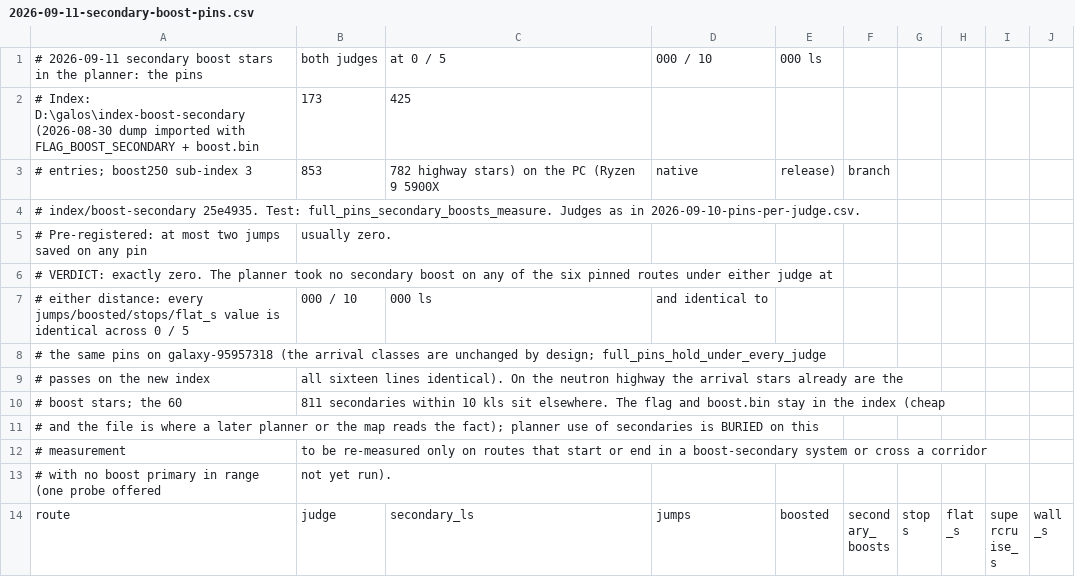
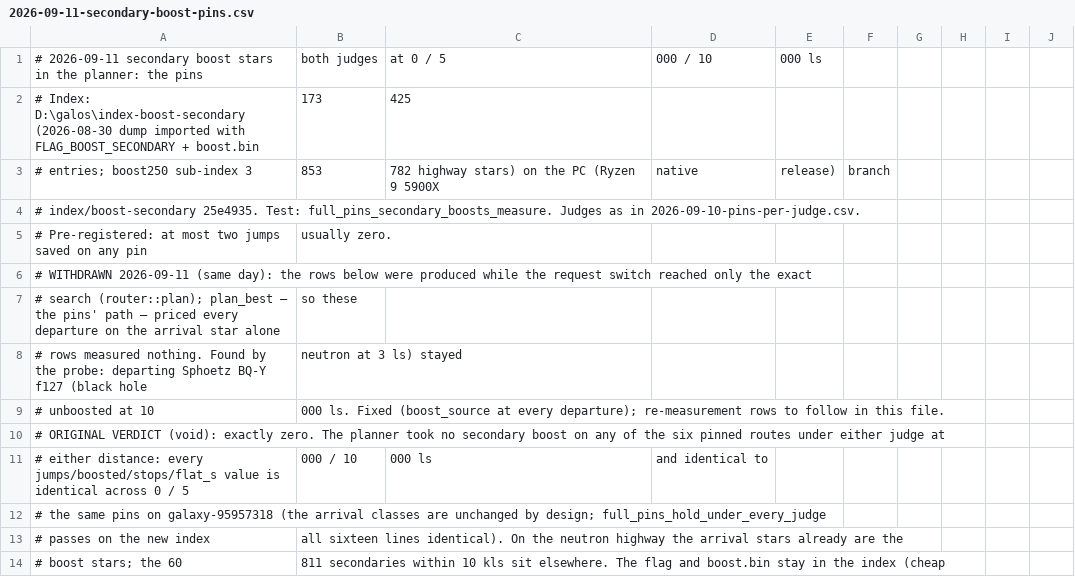
Before and after one commit to terakilobyte/edda-app, a CSV file: docs/benches/2026-09-11-secondary-boost-pins.csv, drawn as a sheet; only a part is shown; the shorter side is filled out with more unchanged rows.

```diff
--- a/docs/benches/2026-09-11-secondary-boost-pins.csv
+++ b/docs/benches/2026-09-11-secondary-boost-pins.csv
@@ -5,3 +5,7 @@
 # Pre-registered: at most two jumps saved on any pin, usually zero.
-# VERDICT: exactly zero. The planner took no secondary boost on any of the six pinned routes under either judge at
+# WITHDRAWN 2026-09-11 (same day): the rows below were produced while the request switch reached only the exact
+# search (router::plan); plan_best — the pins' path — priced every departure on the arrival star alone, so these
+# rows measured nothing. Found by the probe: departing Sphoetz BQ-Y f127 (black hole, neutron at 3 ls) stayed
+# unboosted at 10,000 ls. Fixed (boost_source at every departure); re-measurement rows to follow in this file.
+# ORIGINAL VERDICT (void): exactly zero. The planner took no secondary boost on any of the six pinned routes under either judge at
 # either distance: every jumps/boosted/stops/flat_s value is identical across 0 / 5,000 / 10,000 ls, and identical to
```
Also changed, not shown: 1 other file.
